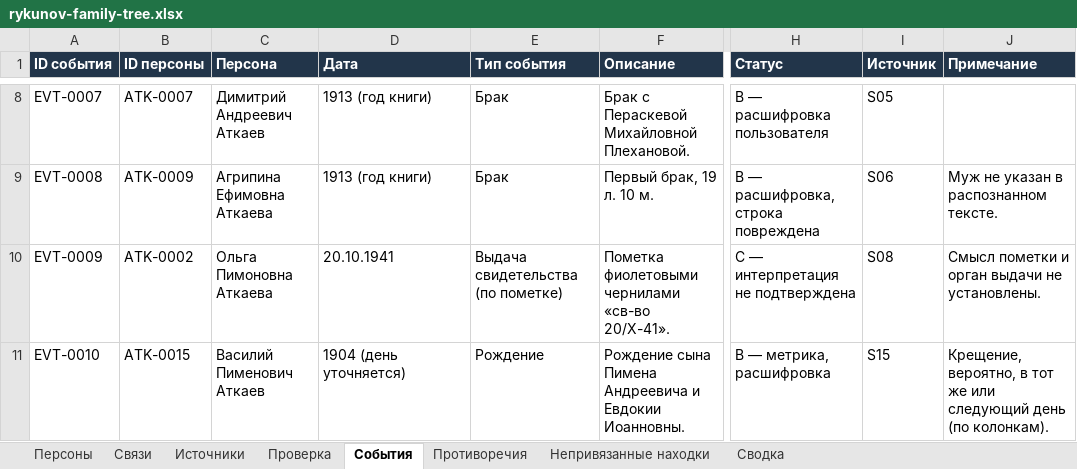
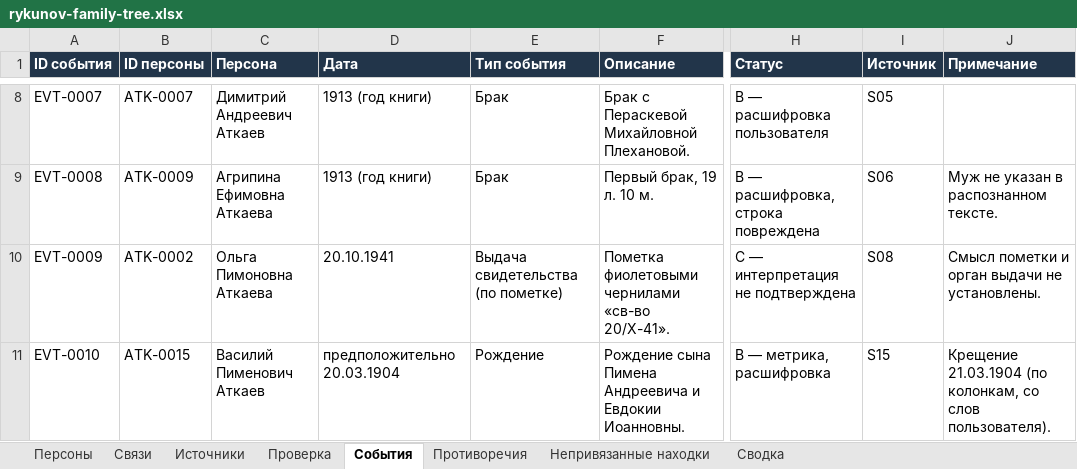
Before and after one commit to kilevoy/rykunov-family-tree, an Excel workbook: data/rykunov-family-tree.xlsx, sheet События, drawn as a sheet; only a part is shown, gaps mark what is left out; values as stored, in another font and other column widths than the file's, no borders; the diff names each change by its address in the sheet, - before the commit and + after, or states it on an @@ line.

```diff
--- a/data/rykunov-family-tree.xlsx (sheet События)
+++ b/data/rykunov-family-tree.xlsx (sheet События)
-D11 (Дата): 1904 (день уточняется)
+D11 (Дата): предположительно 20.03.1904
-J11 (Примечание): Крещение, вероятно, в тот же или следующий день (по колонкам).
+J11 (Примечание): Крещение 21.03.1904 (по колонкам, со слов пользователя).
```
Also changed, not shown: sheet Персоны.
